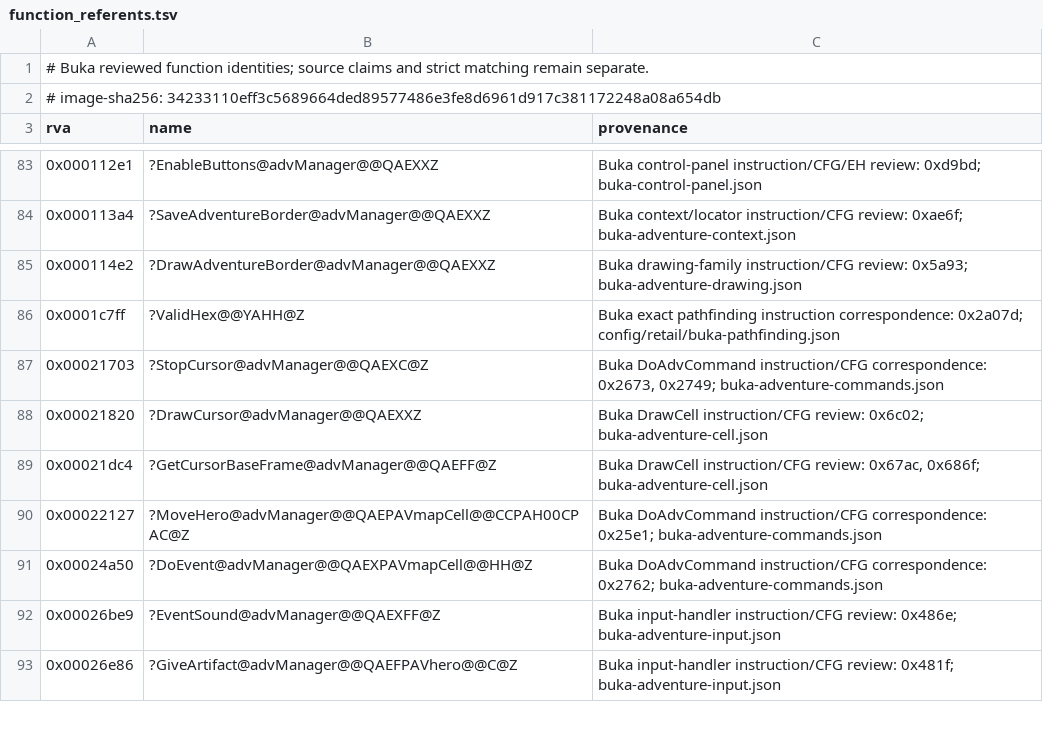
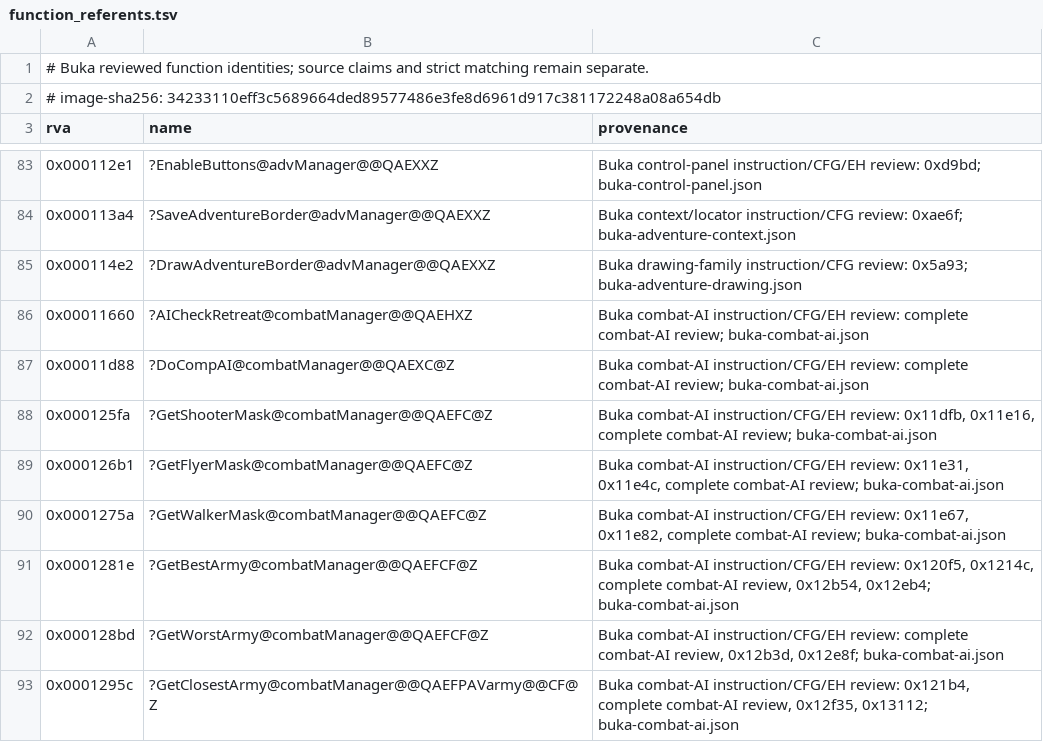
Before and after one commit to sushi-shi/homm1-decomp, a TSV file: config/retail/function_referents.tsv, drawn as a sheet; only a part is shown, gaps mark what is left out; the shorter side is filled out with more unchanged rows; the diff covers the shown part only.

Commit message:
Migrate Buka combat AI and verify VC6 CPU profile

```diff
--- a/config/retail/function_referents.tsv
+++ b/config/retail/function_referents.tsv
@@ -85 +85,9 @@ rva	name	provenance
 0x000114e2	?DrawAdventureBorder@advManager@@QAEXXZ	Buka drawing-family instruction/CFG review: 0x5a93; buka-adventure-drawing.json
+0x00011660	?AICheckRetreat@combatManager@@QAEHXZ	Buka combat-AI instruction/CFG/EH review: complete combat-AI review; buka-combat-ai.json
+0x00011d88	?DoCompAI@combatManager@@QAEXC@Z	Buka combat-AI instruction/CFG/EH review: complete combat-AI review; buka-combat-ai.json
+0x000125fa	?GetShooterMask@combatManager@@QAEFC@Z	Buka combat-AI instruction/CFG/EH review: 0x11dfb, 0x11e16, complete combat-AI review; buka-combat-ai.json
+0x000126b1	?GetFlyerMask@combatManager@@QAEFC@Z	Buka combat-AI instruction/CFG/EH review: 0x11e31, 0x11e4c, complete combat-AI review; buka-combat-ai.json
+0x0001275a	?GetWalkerMask@combatManager@@QAEFC@Z	Buka combat-AI instruction/CFG/EH review: 0x11e67, 0x11e82, complete combat-AI review; buka-combat-ai.json
+0x0001281e	?GetBestArmy@combatManager@@QAEFCF@Z	Buka combat-AI instruction/CFG/EH review: 0x120f5, 0x1214c, complete combat-AI review, 0x12b54, 0x12eb4; buka-combat-ai.json
+0x000128bd	?GetWorstArmy@combatManager@@QAEFCF@Z	Buka combat-AI instruction/CFG/EH review: complete combat-AI review, 0x12b3d, 0x12e8f; buka-combat-ai.json
+0x0001295c	?GetClosestArmy@combatManager@@QAEFPAVarmy@@CF@Z	Buka combat-AI instruction/CFG/EH review: 0x121b4, complete combat-AI review, 0x12f35, 0x13112; buka-combat-ai.json
```
Also changed, not shown: 14 added rows elsewhere in this file, config/retail/data.tsv, config/retail/data_compgen.tsv, 11 other files.
